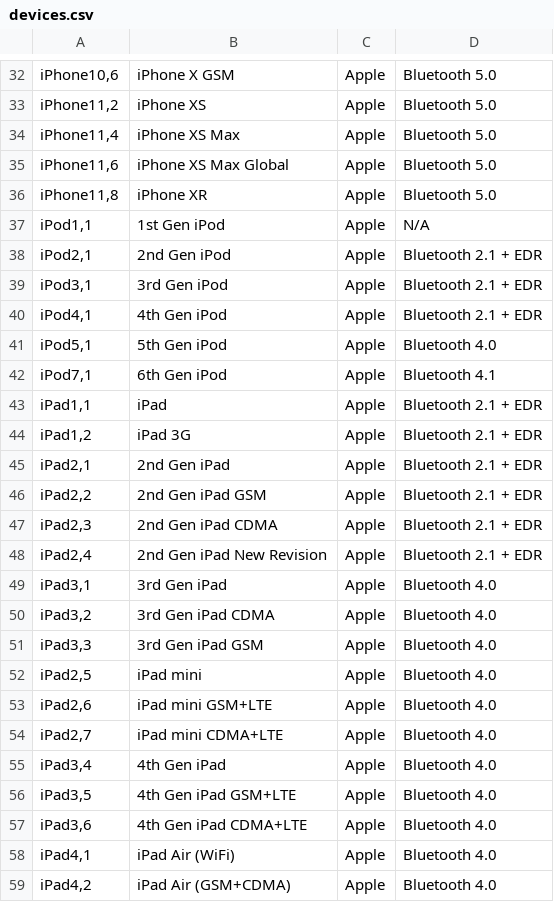
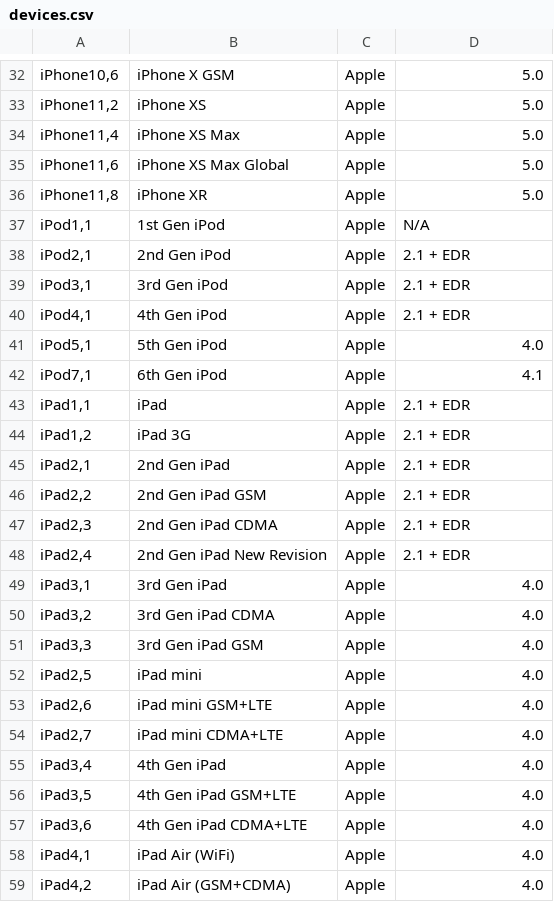
Before and after one commit to binloan/iOS-Android-Device-List, a CSV file: devices.csv, drawn as a sheet; only a part is shown, gaps mark what is left out; the diff covers the shown part only; the diff names each change by its address in the sheet, - before the commit and + after, or states it on an @@ line.

Commit message:
removed Bluetooth keyword from apple devices

```diff
--- a/devices.csv
+++ b/devices.csv
-D32:D36: Bluetooth 5.0
+D32:D36: 5.0
-D38:D40: Bluetooth 2.1 + EDR
+D38:D40: 2.1 + EDR
-D41: Bluetooth 4.0
+D41: 4.0
-D42: Bluetooth 4.1
+D42: 4.1
-D43:D48: Bluetooth 2.1 + EDR
+D43:D48: 2.1 + EDR
-D49:D59: Bluetooth 4.0
+D49:D59: 4.0
```
Also changed, not shown: 73 edited cells elsewhere in this file, 1 other file.
